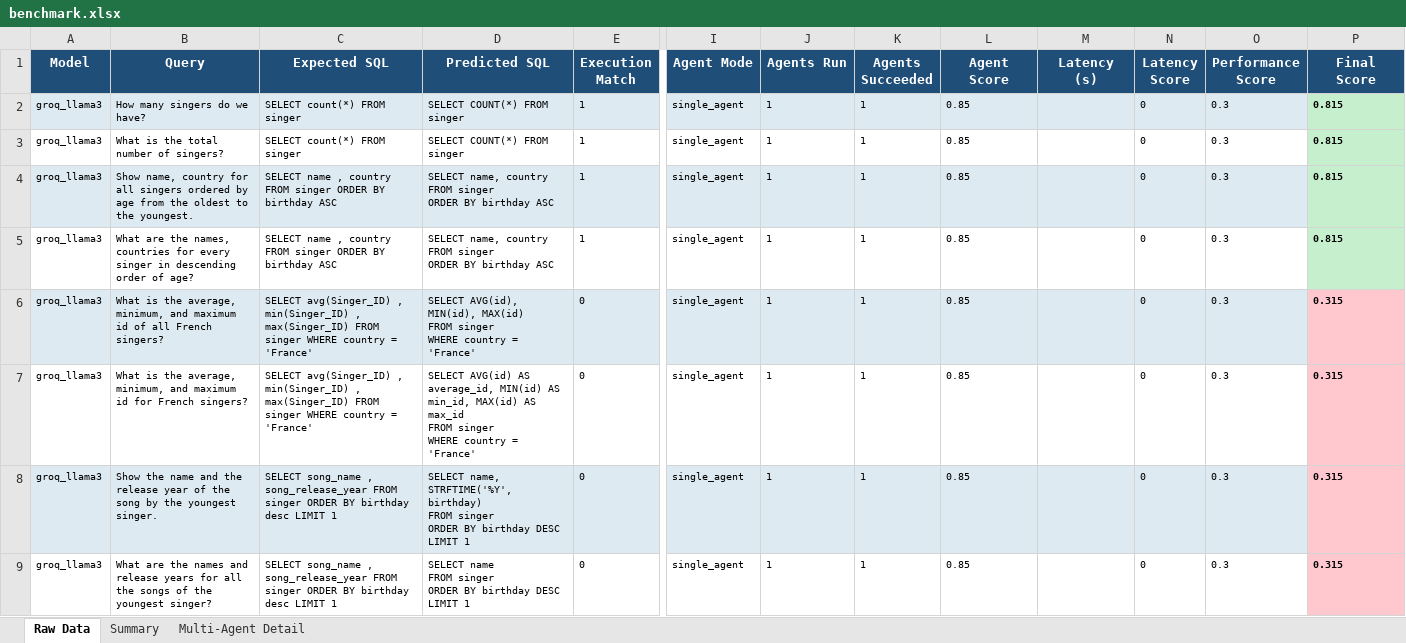
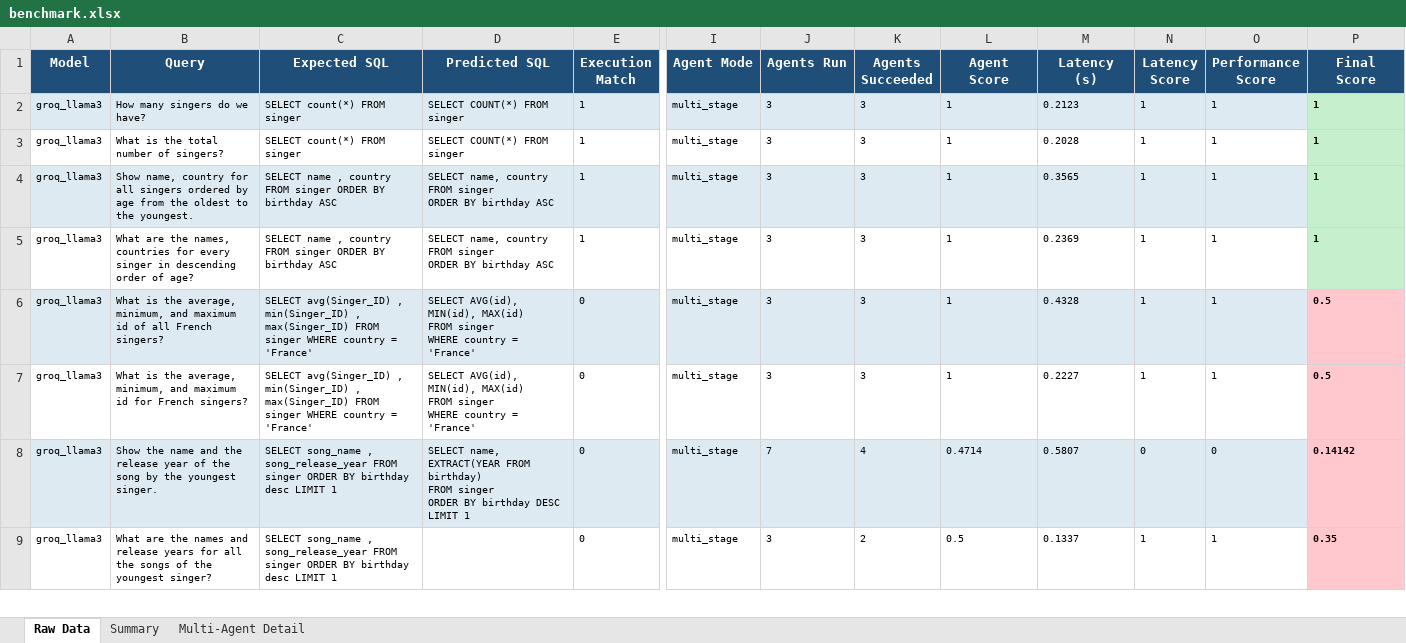
Before and after one commit to TakPrince/agent-eval-framework, an Excel workbook: evals/reports/benchmark.xlsx, sheet Raw Data, drawn as a sheet; only a part is shown, gaps mark what is left out; values as stored, in another font and other column widths than the file's, no borders; ↵ is a line break in a cell; the diff covers the shown part only; the diff names each change by its address in the sheet, - before the commit and + after, or states it on an @@ line.

Commit message:
Add evaluation report for gemini_lite model with detailed SQL execution results and agent performance metrics

```diff
--- a/evals/reports/benchmark.xlsx (sheet Raw Data)
+++ b/evals/reports/benchmark.xlsx (sheet Raw Data)
-I2:I9 (Agent Mode): single_agent
+I2:I9 (Agent Mode): multi_stage
-J2:J7 (Agents Run): 1
+J2:J7 (Agents Run): 3
-K2:K7 (Agents Succeeded): 1
+K2:K7 (Agents Succeeded): 3
-L2:L7 (Agent Score): 0.85
+L2:L7 (Agent Score): 1
-M2 (Latency (s)): (empty)
+M2 (Latency (s)): 0.2123
-N2:N7 (Latency Score): 0
+N2:N7 (Latency Score): 1
-O2:O7 (Performance Score): 0.3
+O2:O7 (Performance Score): 1
-P2:P5 (Final Score): 0.815
+P2:P5 (Final Score): 1
-M3 (Latency (s)): (empty)
+M3 (Latency (s)): 0.2028
-M4 (Latency (s)): (empty)
+M4 (Latency (s)): 0.3565
-M5 (Latency (s)): (empty)
+M5 (Latency (s)): 0.2369
-M6 (Latency (s)): (empty)
+M6 (Latency (s)): 0.4328
-P6:P7 (Final Score): 0.315
+P6:P7 (Final Score): 0.5
-D7 (Predicted SQL): SELECT AVG(id) AS average_id, MIN(id) AS min_id, MAX(id) AS max_id ↵ FROM singer…
+D7 (Predicted SQL): SELECT AVG(id), MIN(id), MAX(id) ↵ FROM singer…
-M7 (Latency (s)): (empty)
+M7 (Latency (s)): 0.2227
-D8 (Predicted SQL): SELECT name, STRFTIME('%Y', birthday) ↵ FROM…
+D8 (Predicted SQL): SELECT name, EXTRACT(YEAR FROM birthday) ↵ FROM…
-J8 (Agents Run): 1
+J8 (Agents Run): 7
-K8 (Agents Succeeded): 1
+K8 (Agents Succeeded): 4
-L8 (Agent Score): 0.85
+L8 (Agent Score): 0.4714
-M8 (Latency (s)): (empty)
+M8 (Latency (s)): 0.5807
-O8 (Performance Score): 0.3
+O8 (Performance Score): 0
-P8 (Final Score): 0.315
+P8 (Final Score): 0.14142
-D9 (Predicted SQL): SELECT name ↵ FROM singer ↵ ORDER BY birthday DESC ↵ LIMIT 1
+D9 (Predicted SQL): (empty)
-J9 (Agents Run): 1
+J9 (Agents Run): 3
-K9 (Agents Succeeded): 1
+K9 (Agents Succeeded): 2
-L9 (Agent Score): 0.85
+L9 (Agent Score): 0.5
-M9 (Latency (s)): (empty)
+M9 (Latency (s)): 0.1337
-N9 (Latency Score): 0
+N9 (Latency Score): 1
-O9 (Performance Score): 0.3
+O9 (Performance Score): 1
-P9 (Final Score): 0.315
+P9 (Final Score): 0.35
```
Also changed, not shown: 1 added row, 21 removed rows, 11 edited cells and cell formats elsewhere in this sheet, sheet Summary, 25 other files.
